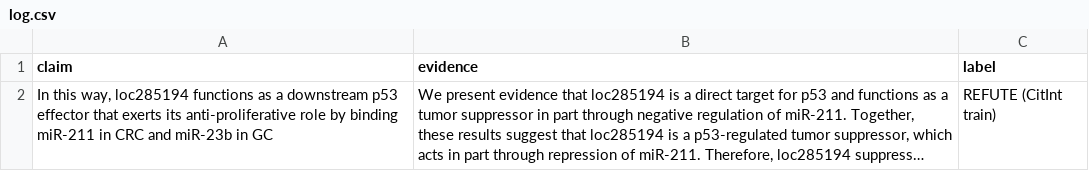
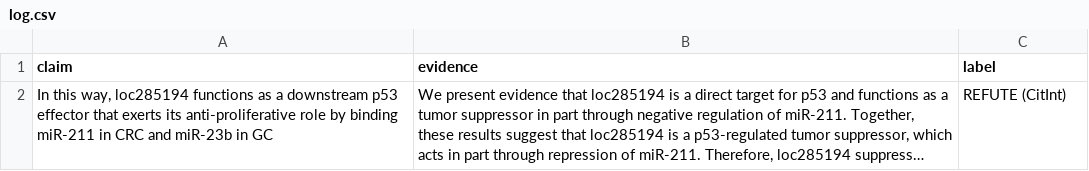
Before and after one commit to jedick/AI4citations, a CSV file: examples/inaccurate/log.csv, drawn as a sheet; long unchanged cells end in …; the diff names each change by its address in the sheet, - before the commit and + after, or states it on an @@ line.

```diff
--- a/examples/inaccurate/log.csv
+++ b/examples/inaccurate/log.csv
-C2 (label): REFUTE (CitInt train)
+C2 (label): REFUTE (CitInt)
```
Also changed, not shown: examples/accurate/log.csv, 3 other files.
